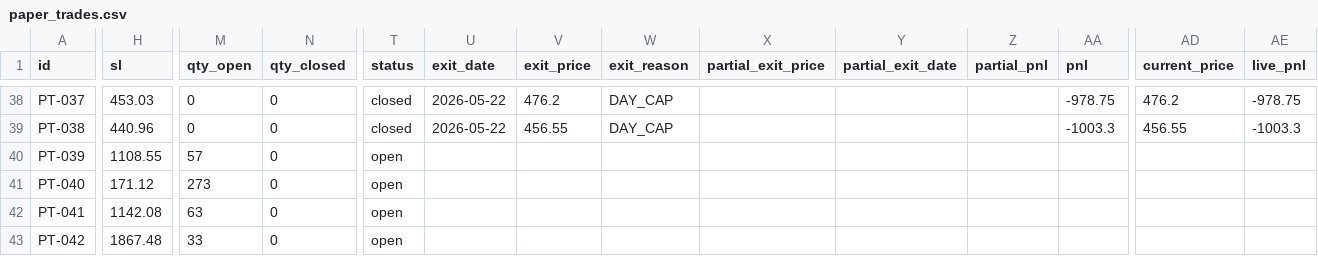
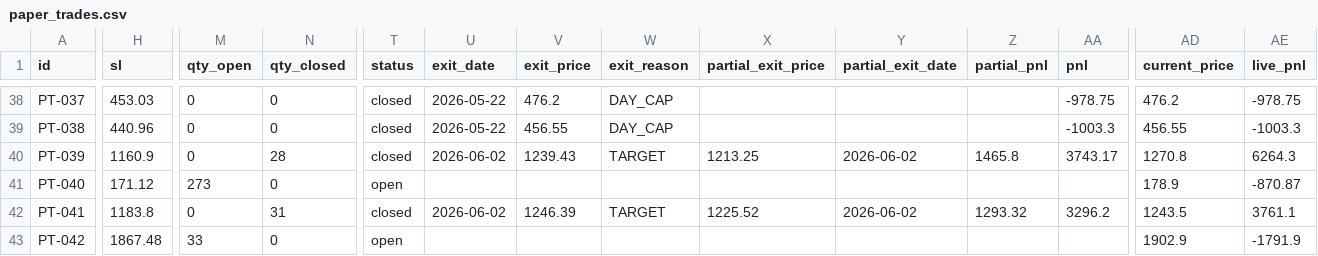
Before and after one commit to saisravanpalvaye/trading-bot-v2, a CSV file: paper_trades.csv, drawn as a sheet; only a part is shown, gaps mark what is left out; the diff covers the shown part only; the diff names each change by its address in the sheet, - before the commit and + after, or states it on an @@ line.

```diff
--- a/paper_trades.csv
+++ b/paper_trades.csv
-H40 (sl): 1108.55
+H40 (sl): 1160.9
-M40 (qty_open): 57
+M40 (qty_open): 0
-N40 (qty_closed): 0
+N40 (qty_closed): 28
-T40 (status): open
+T40 (status): closed
-U40 (exit_date): (empty)
+U40 (exit_date): 2026-06-02
-V40 (exit_price): (empty)
+V40 (exit_price): 1239.43
-W40 (exit_reason): (empty)
+W40 (exit_reason): TARGET
-X40 (partial_exit_price): (empty)
+X40 (partial_exit_price): 1213.25
-Y40 (partial_exit_date): (empty)
+Y40 (partial_exit_date): 2026-06-02
-Z40 (partial_pnl): (empty)
+Z40 (partial_pnl): 1465.8
-AA40 (pnl): (empty)
+AA40 (pnl): 3743.17
-AD40 (current_price): (empty)
+AD40 (current_price): 1270.8
-AE40 (live_pnl): (empty)
+AE40 (live_pnl): 6264.3
-AD41 (current_price): (empty)
+AD41 (current_price): 178.9
-AE41 (live_pnl): (empty)
+AE41 (live_pnl): -870.87
-H42 (sl): 1142.08
+H42 (sl): 1183.8
-M42 (qty_open): 63
+M42 (qty_open): 0
-N42 (qty_closed): 0
+N42 (qty_closed): 31
-T42 (status): open
+T42 (status): closed
-U42 (exit_date): (empty)
+U42 (exit_date): 2026-06-02
-V42 (exit_price): (empty)
+V42 (exit_price): 1246.39
-W42 (exit_reason): (empty)
+W42 (exit_reason): TARGET
-X42 (partial_exit_price): (empty)
+X42 (partial_exit_price): 1225.52
-Y42 (partial_exit_date): (empty)
+Y42 (partial_exit_date): 2026-06-02
-Z42 (partial_pnl): (empty)
+Z42 (partial_pnl): 1293.32
-AA42 (pnl): (empty)
+AA42 (pnl): 3296.2
-AD42 (current_price): (empty)
+AD42 (current_price): 1243.5
-AE42 (live_pnl): (empty)
+AE42 (live_pnl): 3761.1
-AD43 (current_price): (empty)
+AD43 (current_price): 1902.9
-AE43 (live_pnl): (empty)
+AE43 (live_pnl): -1791.9
```
Also changed, not shown: 4 edited cells elsewhere in this file, trade_log.csv.
